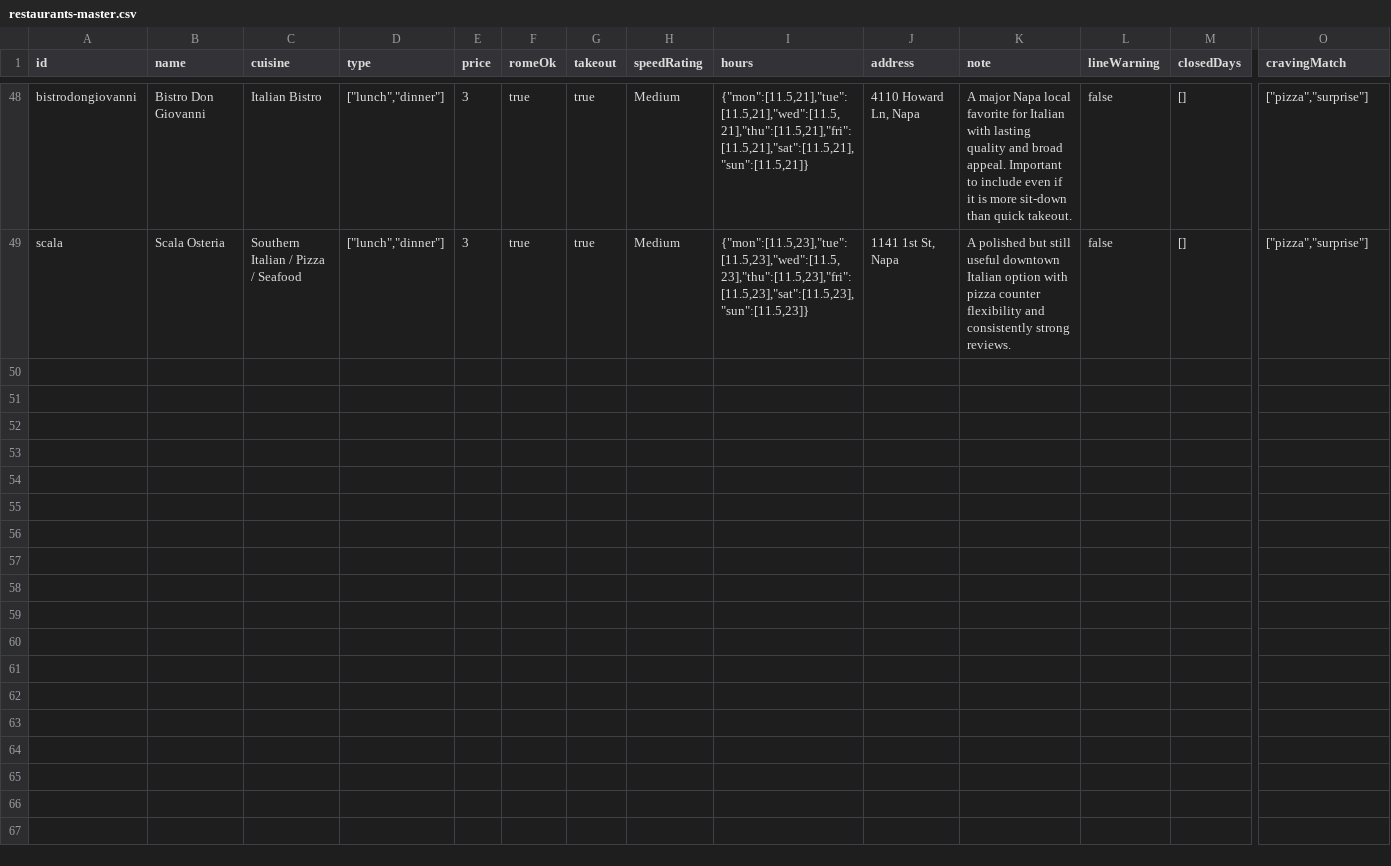
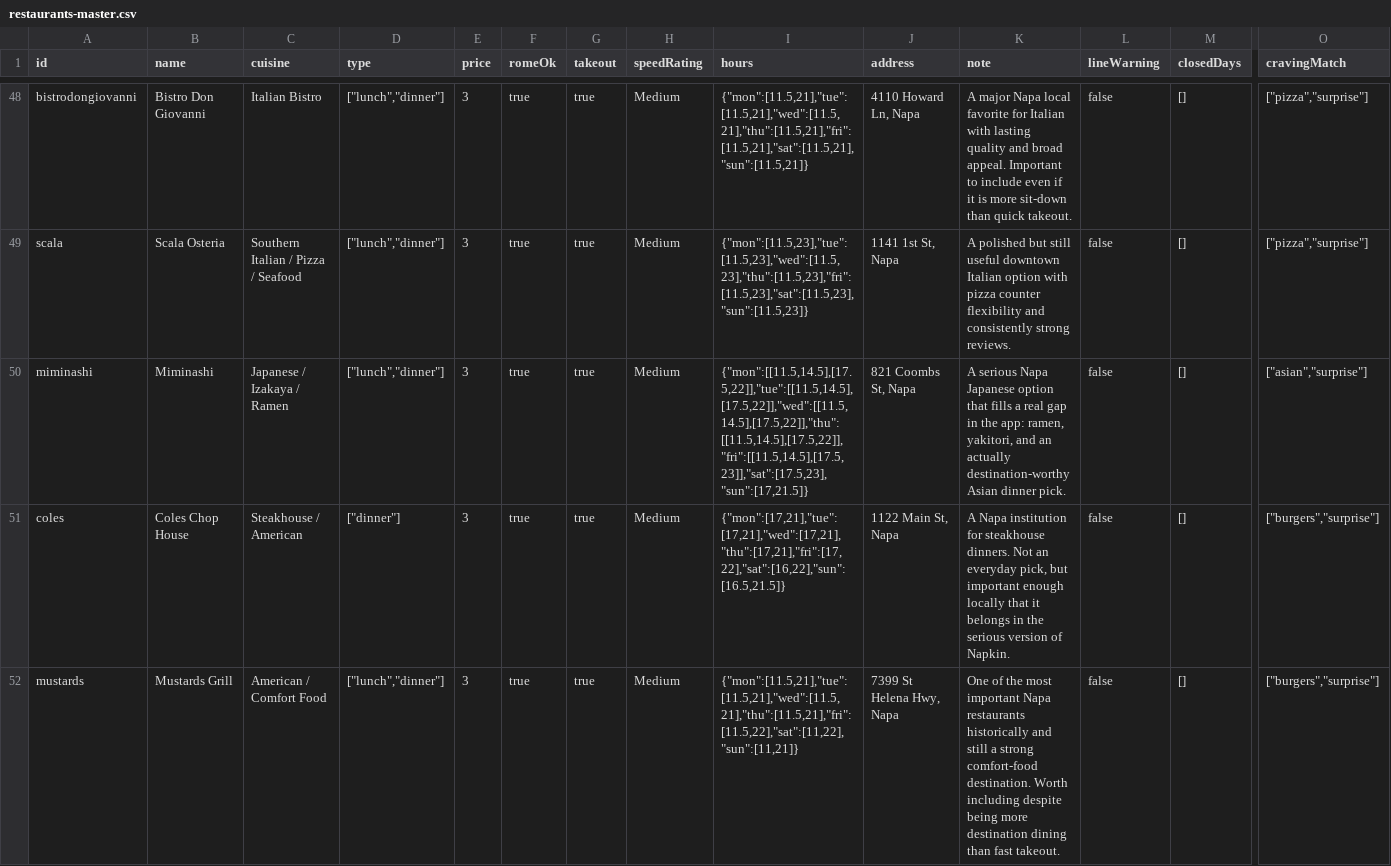
Before and after one commit to AshlarHouse/Napkin, a CSV file: data/restaurants-master.csv, drawn as a sheet; only a part is shown, gaps mark what is left out; rows hold the shown columns only; the diff covers the shown part only; the diff names each change by its address in the sheet, - before the commit and + after, or states it on an @@ line.

Commit message:
Add east Napa and anchor restaurant batch

```diff
--- a/data/restaurants-master.csv
+++ b/data/restaurants-master.csv
+row 50: miminashi | Miminashi | Japanese / Izakaya / Ramen | ["lunch","dinner"] | 3 | true | true | Medium | {"mon":[[11.5,14.5],[17.5,22]],"tue":[[11.5,14.5],[17.5,22]],"wed":[[11.5,14.5],[17.5,22]],"thu":[[11.5,14.5],[17.5,22]],"fri":[[11.5,14.5],[17.5,23]],"sat":[17.5,23],"sun":[17,21.5]} | 821 Coombs St, Napa | A serious Napa Japanese option that fills a real gap in the app: ramen, yakitori, and an actually destination-worthy Asian dinner pick. | false | [] | ["asian","surprise"]
+row 51: coles | Coles Chop House | Steakhouse / American | ["dinner"] | 3 | true | true | Medium | {"mon":[17,21],"tue":[17,21],"wed":[17,21],"thu":[17,21],"fri":[17,22],"sat":[16,22],"sun":[16.5,21.5]} | 1122 Main St, Napa | A Napa institution for steakhouse dinners. Not an everyday pick, but important enough locally that it belongs in the serious version of Napkin. | false | [] | ["burgers","surprise"]
+row 52: mustards | Mustards Grill | American / Comfort Food | ["lunch","dinner"] | 3 | true | true | Medium | {"mon":[11.5,21],"tue":[11.5,21],"wed":[11.5,21],"thu":[11.5,21],"fri":[11.5,22],"sat":[11,22],"sun":[11,21]} | 7399 St Helena Hwy, Napa | One of the most important Napa restaurants historically and still a strong comfort-food destination. Worth including despite being more destination dining than fast takeout. | false | [] | ["burgers","surprise"]
```
Also changed, not shown: 2 added rows elsewhere in this file, 1 other file.
